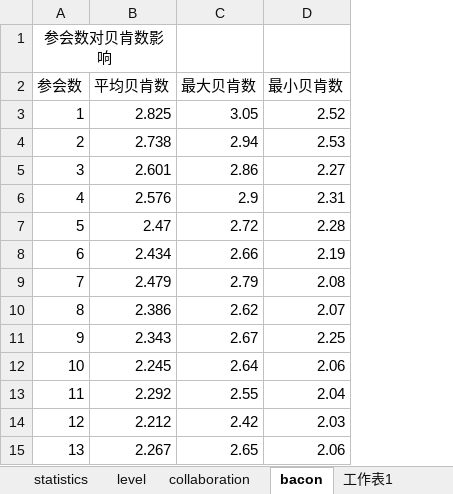
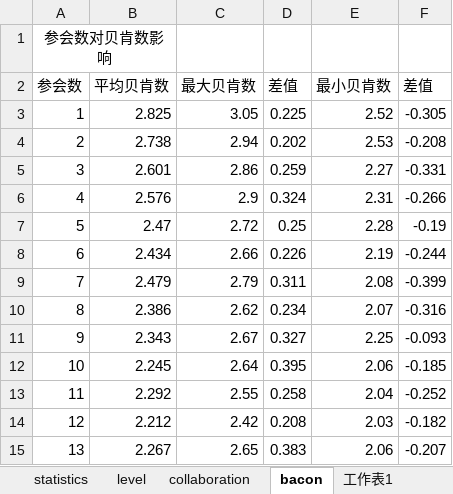
Before and after one commit to zhenchentl/confRecAnalysis, an Excel workbook: result/results.xlsx, sheet bacon, drawn as a sheet; only a part is shown; values as stored, in another font and other column widths than the file's, no borders; charts and pictures not drawn; the diff names each change by its address in the sheet, - before the commit and + after, or states it on an @@ line.

```diff
--- a/result/results.xlsx (sheet bacon)
+++ b/result/results.xlsx (sheet bacon)
+column D (差值), rows 3-15: 0.225 | 0.202 | 0.259 | 0.324 | 0.25 | 0.226 | 0.311 | 0.234 | 0.327 | 0.395 | 0.258 | 0.208 | 0.383
+column F (差值), rows 3-15: -0.305 | -0.208 | -0.331 | -0.266 | -0.19 | -0.244 | -0.399 | -0.316 | -0.093 | -0.185 | -0.252 | -0.182 | -0.207
```
Also changed, not shown: sheet level, charts or pictures, 17 other files.
